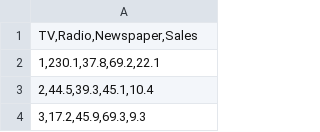
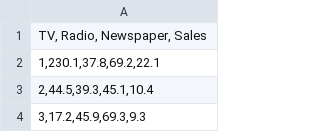
Before and after one commit to TstPreist/MachineLearning, a CSV file: datasets/Advertising.csv, drawn as a sheet; only a part is shown.

```diff
--- a/datasets/Advertising.csv
+++ b/datasets/Advertising.csv
@@ -1,2 +1,2 @@
-"TV,Radio,Newspaper,Sales"
+"TV, Radio, Newspaper, Sales"
 "1,230.1,37.8,69.2,22.1"
```
Also changed, not shown: 1 other file.
